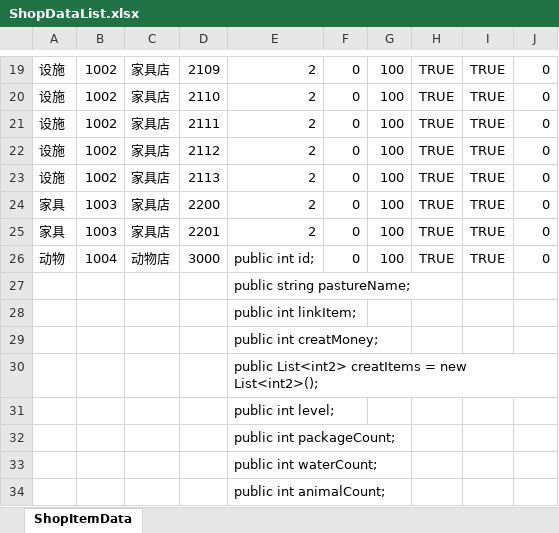
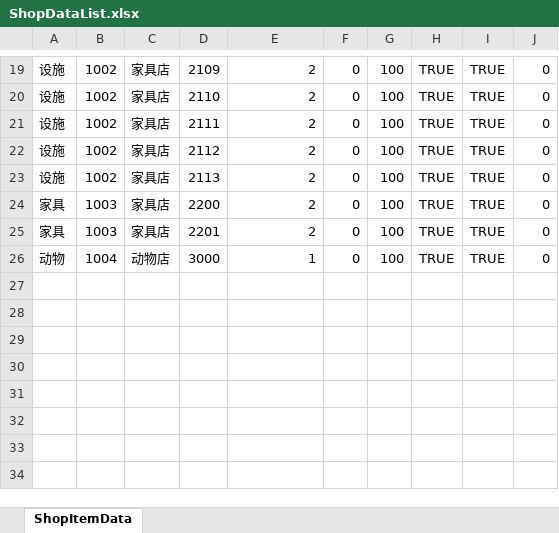
Before and after one commit to shanflyer/Rune-Factory, an Excel workbook: Datas/ShopDataList.xlsx, sheet ShopItemData, drawn as a sheet; only a part is shown, gaps mark what is left out; values as stored, in another font and other column widths than the file's, no borders; the diff names each change by its address in the sheet, - before the commit and + after, or states it on an @@ line.

```diff
--- a/Datas/ShopDataList.xlsx (sheet ShopItemData)
+++ b/Datas/ShopDataList.xlsx (sheet ShopItemData)
-E26: public int id;
+E26: 1
-row 27:  |  |  |  | public string pastureName;
-row 28:  |  |  |  | public int linkItem;
-row 29:  |  |  |  | public int creatMoney;
-row 30:  |  |  |  | public List<int2> creatItems = new List<int2>();
-row 31:  |  |  |  | public int level;
-row 32:  |  |  |  | public int packageCount;
-row 33:  |  |  |  | public int waterCount;
-row 34:  |  |  |  | public int animalCount;
```
Also changed, not shown: Datas/AnimalData.xlsx, Datas/CharacterData.xlsx, 51 other files.
